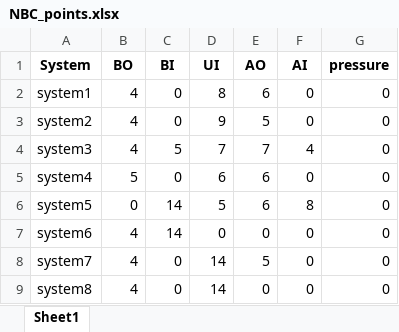
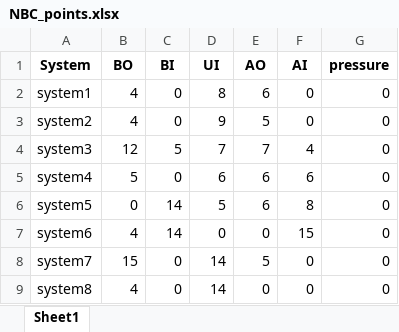
Before and after one commit to felipeacevedo1014/controller_calculator, an Excel workbook: Debugging Files/NBC_points.xlsx, sheet Sheet1, drawn as a sheet; values as stored, in another font and other column widths than the file's, no borders; the diff names each change by its address in the sheet, - before the commit and + after, or states it on an @@ line.

```diff
--- a/Debugging Files/NBC_points.xlsx (sheet Sheet1)
+++ b/Debugging Files/NBC_points.xlsx (sheet Sheet1)
-B4 (BO): 4
+B4 (BO): 12
-F5 (AI): 0
+F5 (AI): 6
-F7 (AI): 0
+F7 (AI): 15
-B8 (BO): 4
+B8 (BO): 15
```
Also changed, not shown: 3 other files.
